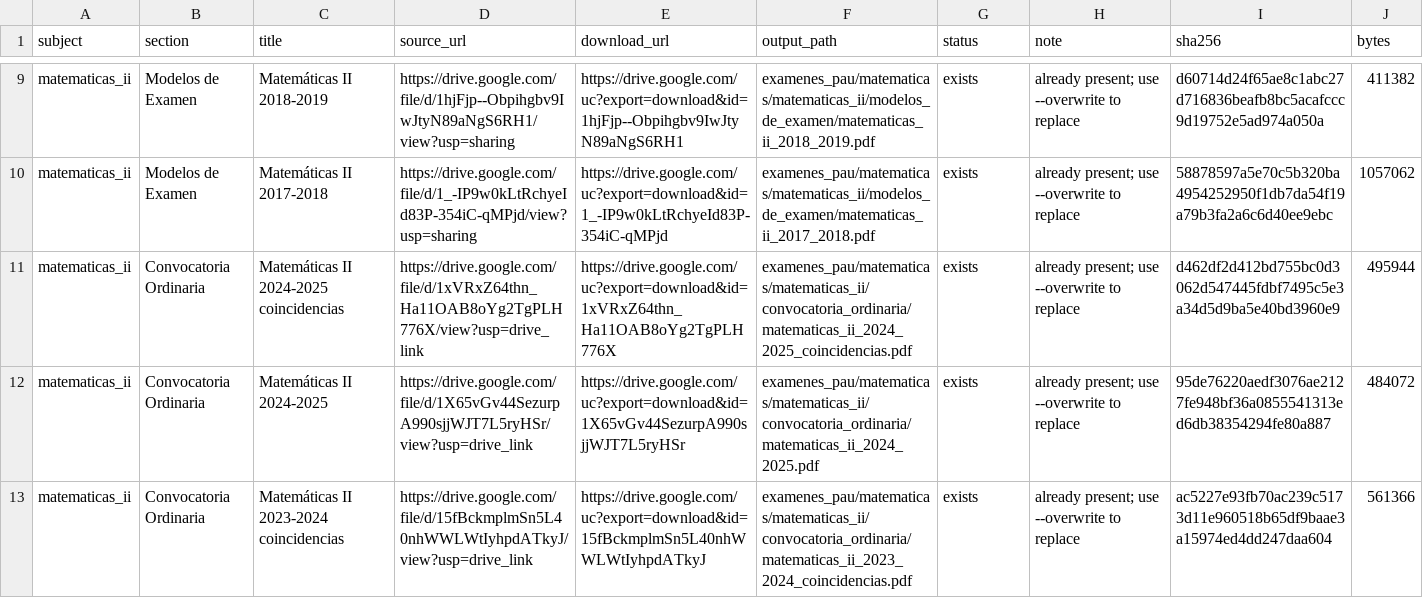
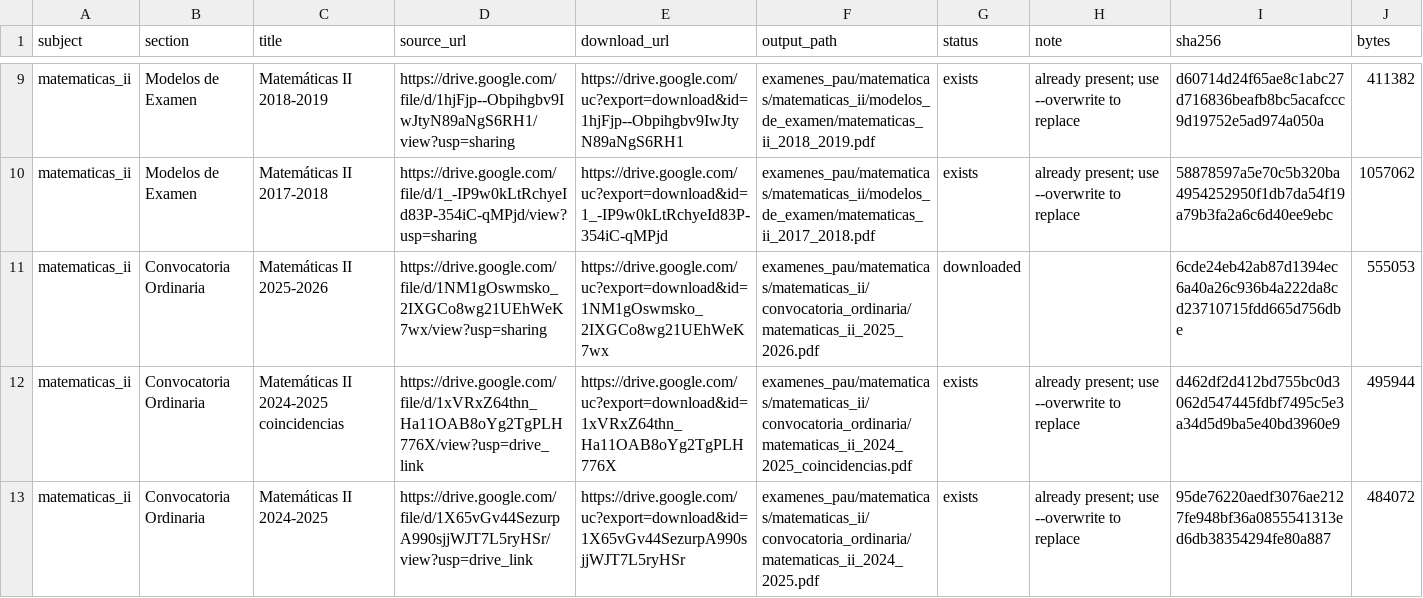
Before and after one commit to pandarg314/public_data_edu_scripts, a CSV file: examenes_pau/matematicas/matematicas_ii/manifest.csv, drawn as a sheet; only a part is shown, gaps mark what is left out; the shorter side is filled out with more unchanged rows.

```diff
--- a/examenes_pau/matematicas/matematicas_ii/manifest.csv
+++ b/examenes_pau/matematicas/matematicas_ii/manifest.csv
@@ -10,2 +10,3 @@ matematicas_ii,Modelos de Examen,Matemáticas II 2018-2019,https://drive.google.
 matematicas_ii,Modelos de Examen,Matemáticas II 2017-2018,https://drive.google.com/file/d/1_-IP9w0kLtRchyeId83P-354iC-qMPjd/view?usp=sharing,https://drive.google.com/uc?export=download&id=1_-IP9w0kLtRchyeId83P-354iC-qMPjd,examenes_pau/matematicas/matematicas_ii/modelos_de_examen/matematicas_ii_2017_2018.pdf,exists,already present; use --overwrite to replace,58878597a5e70c5b320ba4954252950f1db7da54f19a79b3fa2a6c6d40ee9ebc,1057062
+matematicas_ii,Convocatoria Ordinaria,Matemáticas II 2025-2026,https://drive.google.com/file/d/1NM1gOswmsko_2IXGCo8wg21UEhWeK7wx/view?usp=sharing,https://drive.google.com/uc?export=download&id=1NM1gOswmsko_2IXGCo8wg21UEhWeK7wx,examenes_pau/matematicas/matematicas_ii/convocatoria_ordinaria/matematicas_ii_2025_2026.pdf,downloaded,,6cde24eb42ab87d1394ec6a40a26c936b4a222da8cd23710715fdd665d756dbe,555053
 matematicas_ii,Convocatoria Ordinaria,Matemáticas II 2024-2025 coincidencias,https://drive.google.com/file/d/1xVRxZ64thn_Ha11OAB8oYg2TgPLH776X/view?usp=drive_link,https://drive.google.com/uc?export=download&id=1xVRxZ64thn_Ha11OAB8oYg2TgPLH776X,examenes_pau/matematicas/matematicas_ii/convocatoria_ordinaria/matematicas_ii_2024_2025_coincidencias.pdf,exists,already present; use --overwrite to replace,d462df2d412bd755bc0d3062d547445fdbf7495c5e3a34d5d9ba5e40bd3960e9,495944
```
Also changed, not shown: examenes_pau/matematicas/matematicas_aplicadas_ccss_ii/manifest.csv, 5 other files.
